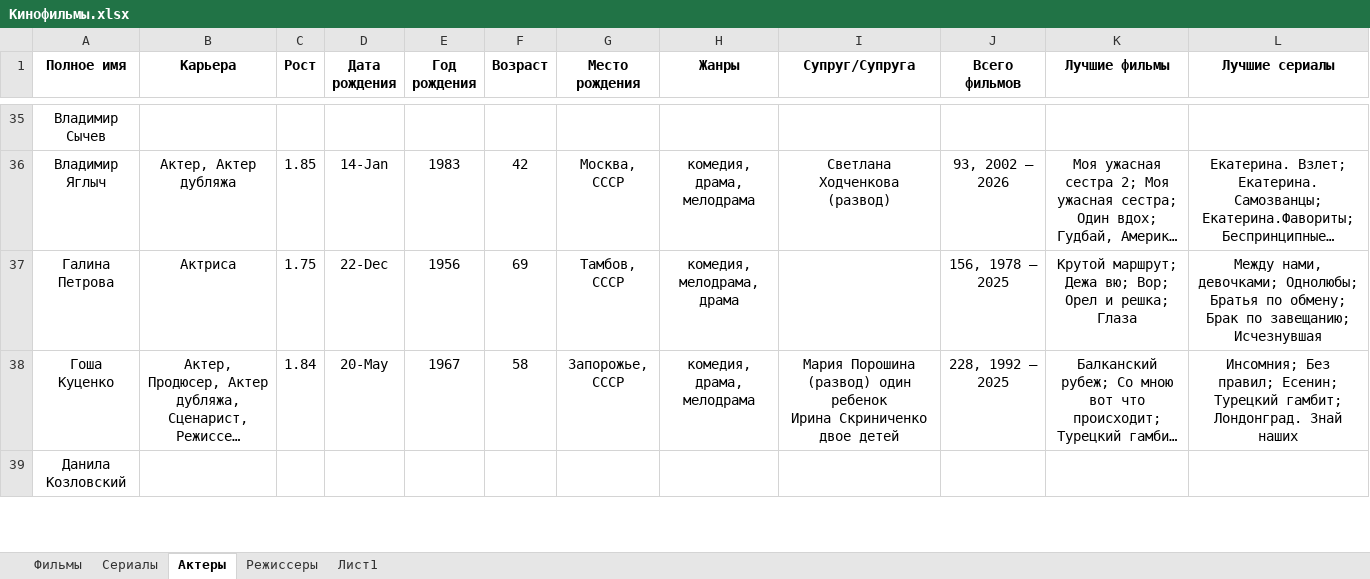
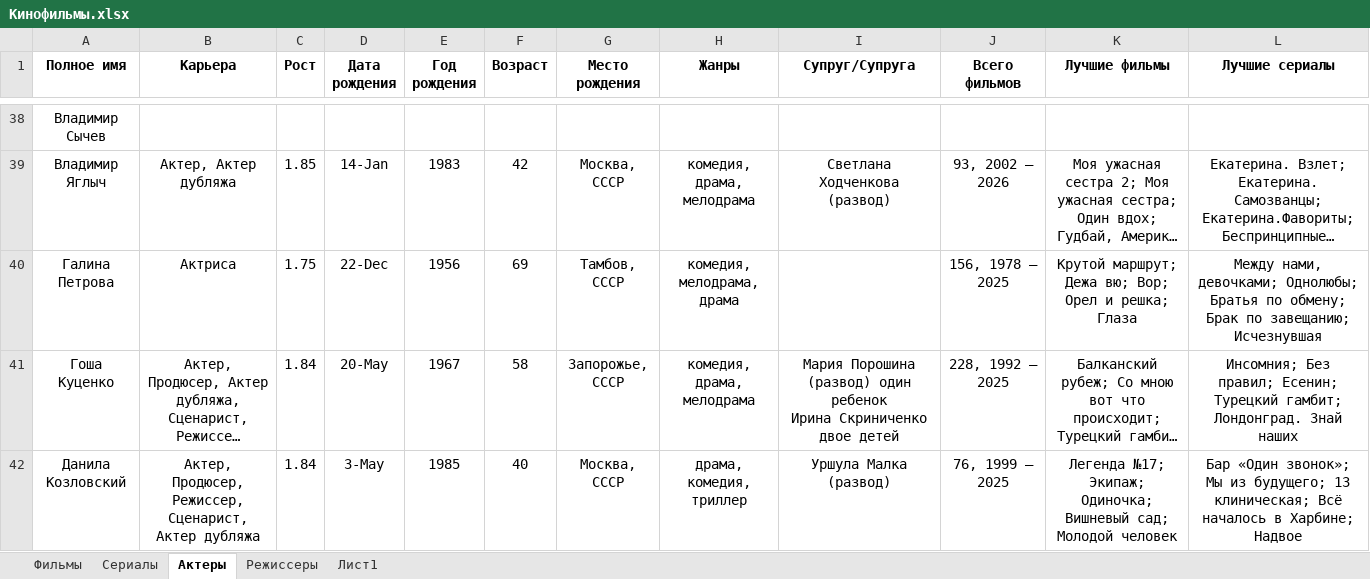
Before and after one commit to vster/Excel, an Excel workbook: Анализ/Кино/Кинофильмы.xlsx, sheet Актеры, drawn as a sheet; only a part is shown, gaps mark what is left out; long unchanged cells end in …; values as stored, in another font and other column widths than the file's, no borders; addresses are those after the commit; ↵ is a line break in a cell; the diff covers the shown part only; the diff names each change by its address in the sheet, - before the commit and + after, or states it on an @@ line.

```diff
--- a/Анализ/Кино/Кинофильмы.xlsx (sheet Актеры)
+++ b/Анализ/Кино/Кинофильмы.xlsx (sheet Актеры)
-B42 (Карьера): (empty)
+B42 (Карьера): Актер, Продюсер, Режиссер, Сценарист, Актер дубляжа
-C42 (Рост): (empty)
+C42 (Рост): 1.84
-D42 (Дата рождения): (empty)
+D42 (Дата рождения): 3-May
-E42 (Год рождения): (empty)
+E42 (Год рождения): 1985
-F42 (Возраст): (empty)
+F42 (Возраст): 40
-G42 (Место рождения): (empty)
+G42 (Место рождения): Москва, СССР
-H42 (Жанры): (empty)
+H42 (Жанры): драма, комедия, триллер
-I42 (Супруг/Супруга): (empty)
+I42 (Супруг/Супруга): Уршула Малка (развод)
-J42 (Всего фильмов): (empty)
+J42 (Всего фильмов): 76, 1999 — 2025
-K42 (Лучшие фильмы): (empty)
+K42 (Лучшие фильмы): Легенда №17; Экипаж; Одиночка; Вишневый сад; ↵ Молодой человек
-L42 (Лучшие сериалы): (empty)
+L42 (Лучшие сериалы): Бар «Один звонок»; Мы из будущего; 13 клиническая; Всё началось в Харбине; Надвое
```
Also changed, not shown: 6 added rows, 3 removed rows and 62 edited cells elsewhere in this sheet, sheet Сериалы, sheet Фильмы, formulas that keep their value.
